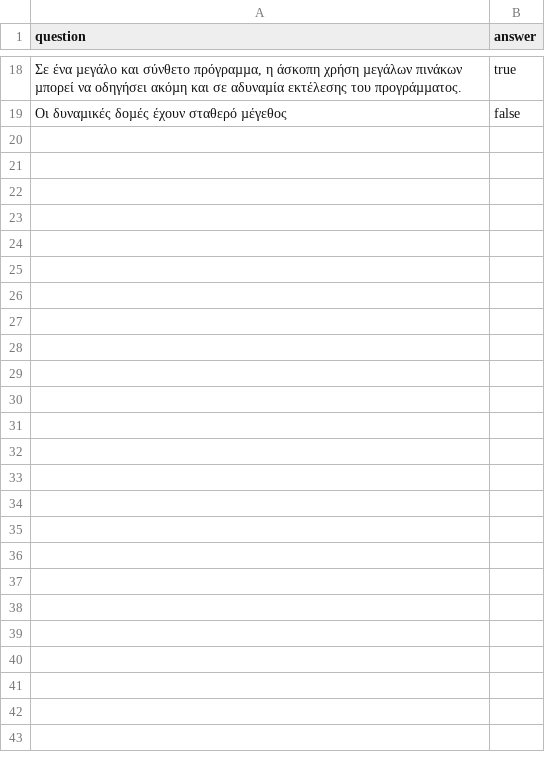
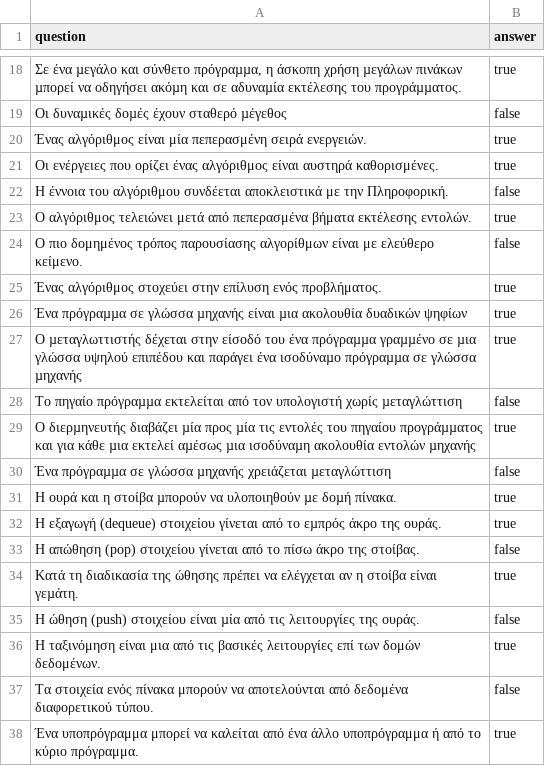
Before and after one commit to fgerodim/aepp, a CSV file: quiz_data.csv, drawn as a sheet; only a part is shown, gaps mark what is left out; the diff covers the shown part only.

```diff
--- a/quiz_data.csv
+++ b/quiz_data.csv
@@ -19 +19,20 @@
 Οι δυναµικές δοµές έχουν σταθερό µέγεθος;false
+Ένας αλγόριθμος είναι μία πεπερασμένη σειρά ενεργειών.;true
+Οι ενέργειες που ορίζει ένας αλγόριθμος είναι αυστηρά καθορισμένες.;true
+Η έννοια του αλγόριθμου συνδέεται αποκλειστικά με την Πληροφορική.;false
+Ο αλγόριθμος τελειώνει μετά από πεπερασμένα βήματα εκτέλεσης εντολών.;true
+Ο πιο δομημένος τρόπος παρουσίασης αλγορίθμων είναι με ελεύθερο κείμενο.;false
+ Ένας αλγόριθμος στοχεύει στην επίλυση ενός προβλήματος.;true
+Ένα πρόγραµµα σε γλώσσα µηχανής είναι µια ακολουθία δυαδικών ψηφίων;true
+Ο µεταγλωττιστής δέχεται στην είσοδό του ένα πρόγραµµα γραµµένο σε µια γλώσσα υψηλού επιπέδου και παράγει ένα ισοδύναµο πρόγραµµα σε γλώσσα µηχανής;true
+Το πηγαίο πρόγραµµα εκτελείται από τον υπολογιστή χωρίς µεταγλώττιση;false
+Ο διερµηνευτής διαβάζει µία προς µία τις εντολές του πηγαίου προγράµµατος και για κάθε µια εκτελεί αµέσως µια ισοδύναµη ακολουθία εντολών µηχανής;true
+Ένα πρόγραµµα σε γλώσσα µηχανής χρειάζεται µεταγλώττιση;false
+Η ουρά και η στοίβα µπορούν να υλοποιηθούν µε δοµή πίνακα.;true
+Η εξαγωγή (dequeue) στοιχείου γίνεται από το εµπρός άκρο της ουράς.;true
+Η απώθηση (pop) στοιχείου γίνεται από το πίσω άκρο της στοίβας.;false
+Κατά τη διαδικασία της ώθησης πρέπει να ελέγχεται αν η στοίβα είναι γεµάτη.;true
+Η ώθηση (push) στοιχείου είναι µία από τις λειτουργίες της ουράς.;false
+Η ταξινόμηση είναι μια από τις βασικές λειτουργίες επί των δομών δεδομένων.;true
+Τα στοιχεία ενός πίνακα μπορούν να αποτελούνται από δεδομένα διαφορετικού τύπου.;false
+Ένα υποπρόγραμμα μπορεί να καλείται από ένα άλλο υποπρόγραμμα ή από το κύριο πρόγραμμα.;true
```
Also changed, not shown: 12 added rows elsewhere in this file, 2 other files.
